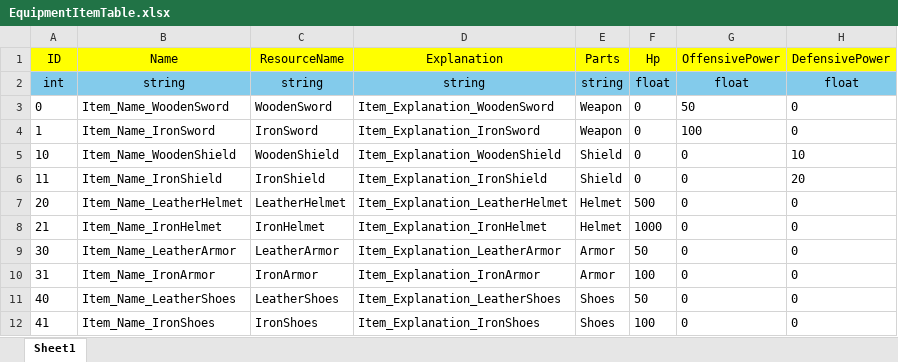
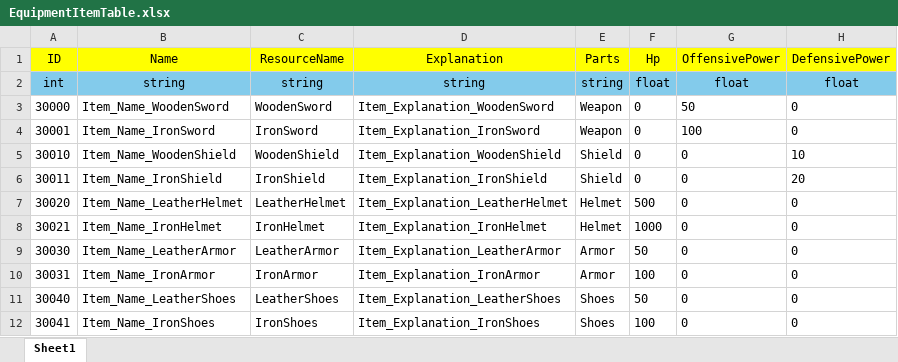
Before and after one commit to mintchobab/Unity_Portfolio, an Excel workbook: Unity_Portfolio/Assets/08.Tables/EquipmentItemTable.xlsx, sheet Sheet1, drawn as a sheet; values as stored, in another font and other column widths than the file's, no borders; the diff names each change by its address in the sheet, - before the commit and + after, or states it on an @@ line.

```diff
--- a/Unity_Portfolio/Assets/08.Tables/EquipmentItemTable.xlsx (sheet Sheet1)
+++ b/Unity_Portfolio/Assets/08.Tables/EquipmentItemTable.xlsx (sheet Sheet1)
-A3 (ID): 0
+A3 (ID): 30000
-A4 (ID): 1
+A4 (ID): 30001
-A5 (ID): 10
+A5 (ID): 30010
-A6 (ID): 11
+A6 (ID): 30011
-A7 (ID): 20
+A7 (ID): 30020
-A8 (ID): 21
+A8 (ID): 30021
-A9 (ID): 30
+A9 (ID): 30030
-A10 (ID): 31
+A10 (ID): 30031
-A11 (ID): 40
+A11 (ID): 30040
-A12 (ID): 41
+A12 (ID): 30041
```
Also changed, not shown: Unity_Portfolio/Assets/08.Tables/ConsumableItemTable.xlsx, 44 other files.
